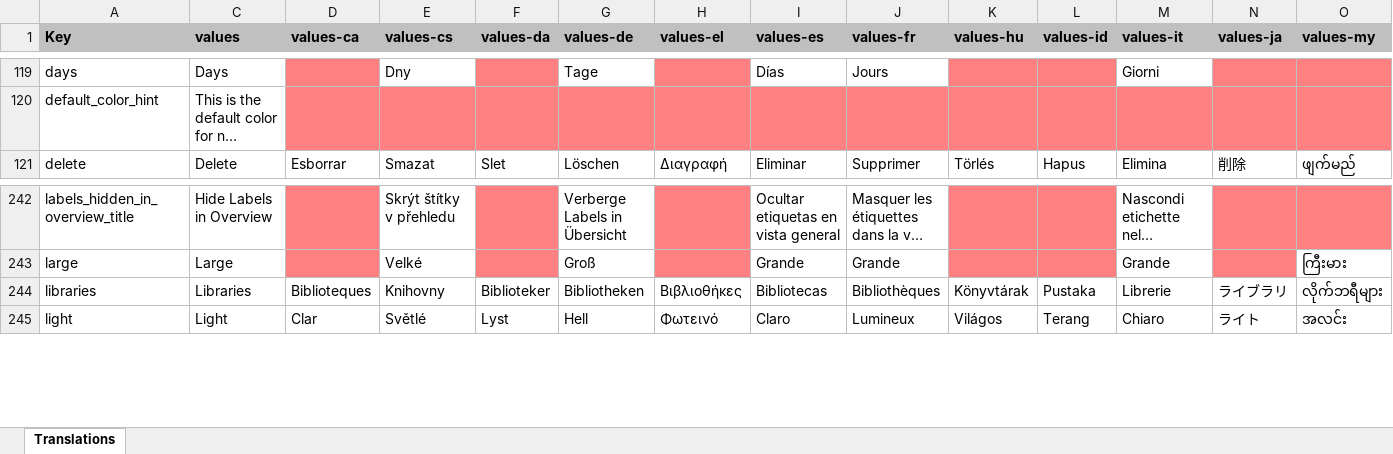
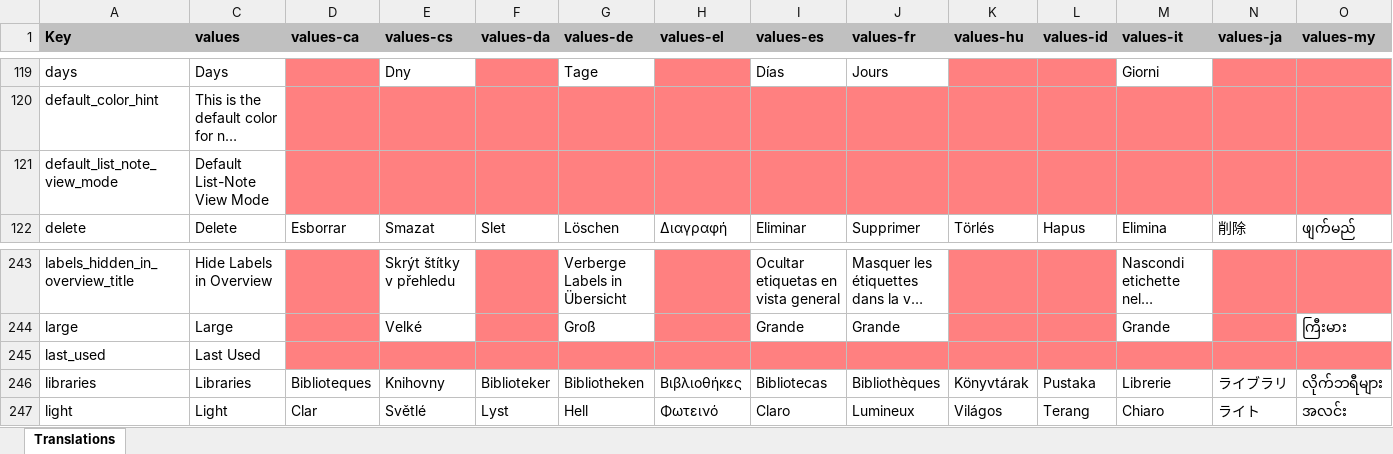
Before and after one commit to danmasber/NotallyX, an Excel workbook: app/translations.xlsx, sheet Translations, drawn as a sheet; only a part is shown, gaps mark what is left out; long unchanged cells end in …; values as stored, in another font and other column widths than the file's, no borders; charts and pictures not drawn; rows hold the shown columns only; the diff names each change by its address in the sheet, - before the commit and + after, or states it on an @@ line.

Commit message:
Add default list note view mode setting (#926)

```diff
--- a/app/translations.xlsx (sheet Translations)
+++ b/app/translations.xlsx (sheet Translations)
+row 121: default_list_note_view_mode | Default List-Note View Mode
+row 245: last_used | Last Used
```
Also changed, not shown: hidden cells, 7 other files.
